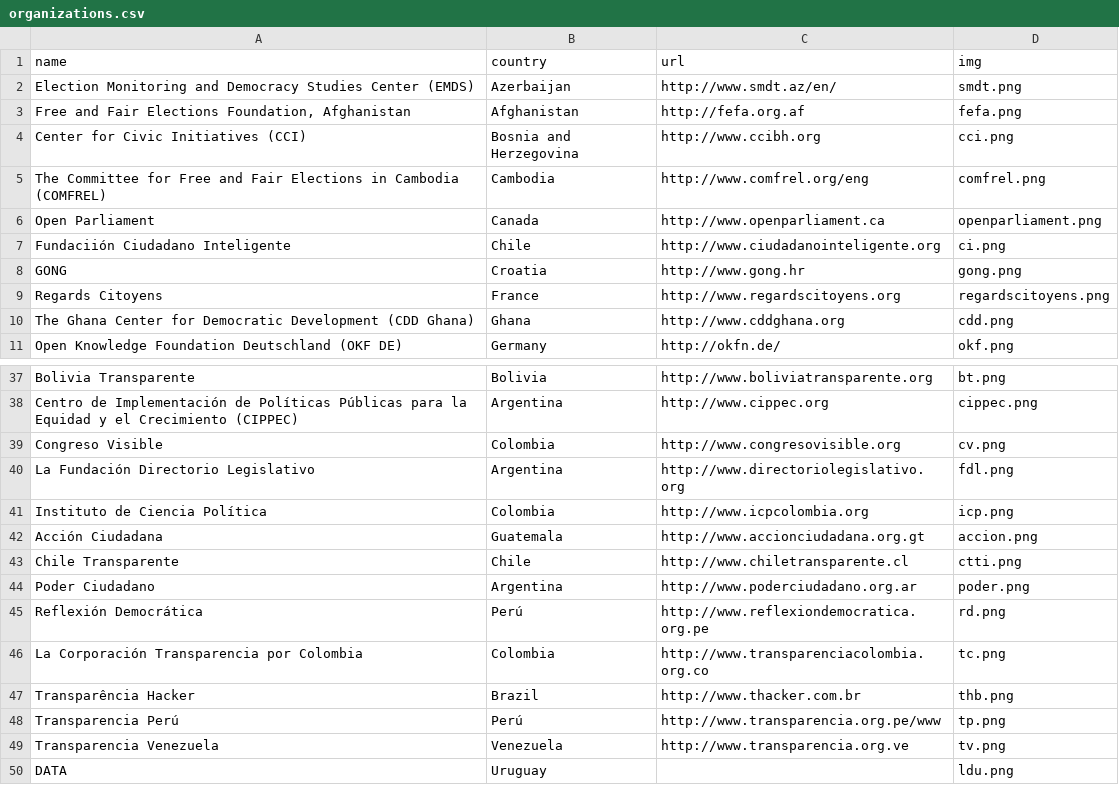
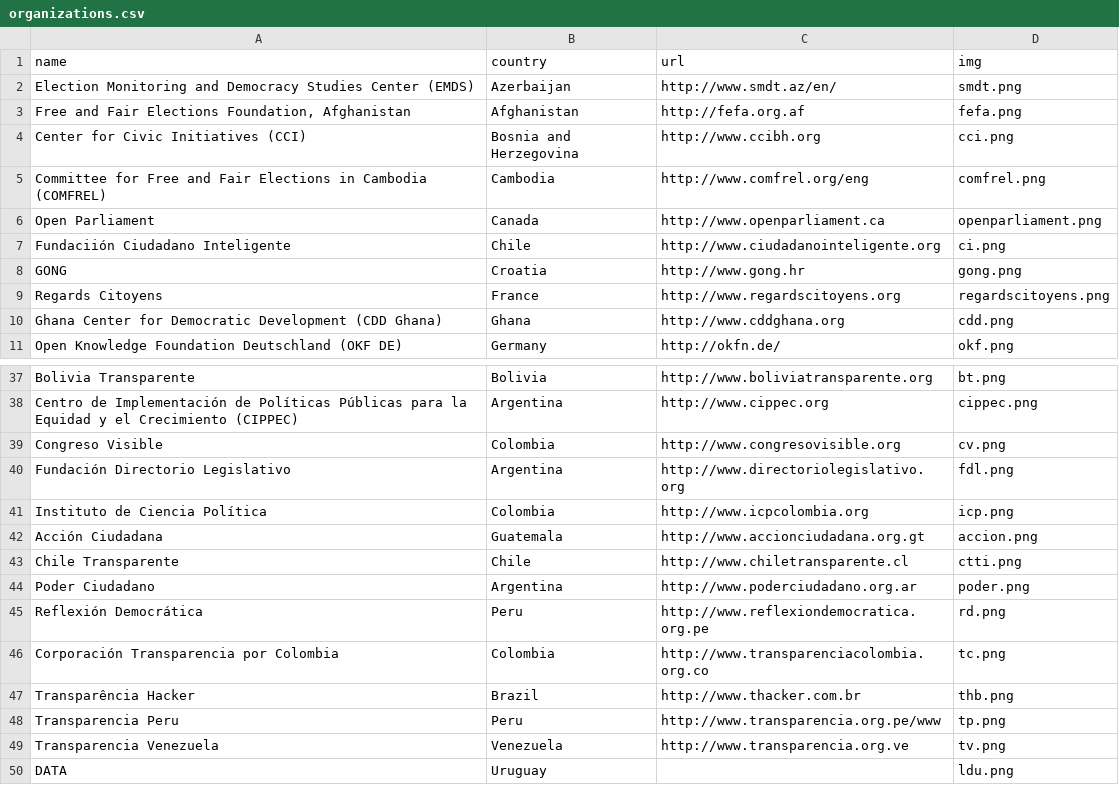
Before and after one commit to sunlightlabs/openingparliament, a CSV file: data/organizations.csv, drawn as a sheet; only a part is shown, gaps mark what is left out.

Commit message:
update org names

```diff
--- a/data/organizations.csv
+++ b/data/organizations.csv
@@ -4,3 +4,3 @@ Election Monitoring and Democracy Studies Center (EMDS),Azerbaijan,http://www.sm
 Center for Civic Initiatives (CCI),Bosnia and Herzegovina,http://www.ccibh.org,cci.png
-The Committee for Free and Fair Elections in Cambodia (COMFREL),Cambodia,http://www.comfrel.org/eng,comfrel.png
+Committee for Free and Fair Elections in Cambodia (COMFREL),Cambodia,http://www.comfrel.org/eng,comfrel.png
 Open Parliament,Canada,http://www.openparliament.ca,openparliament.png
@@ -9,3 +9,3 @@ GONG,Croatia,http://www.gong.hr,gong.png
 Regards Citoyens,France,http://www.regardscitoyens.org,regardscitoyens.png
-The Ghana Center for Democratic Development (CDD Ghana),Ghana,http://www.cddghana.org,cdd.png
+Ghana Center for Democratic Development (CDD Ghana),Ghana,http://www.cddghana.org,cdd.png
 Open Knowledge Foundation Deutschland (OKF DE),Germany,http://okfn.de/,okf.png
@@ -39,3 +39,3 @@ Centro de Implementación de Políticas Públicas para la Equidad y el Crecimien
 Congreso Visible,Colombia,http://www.congresovisible.org,cv.png
-La Fundación Directorio Legislativo,Argentina,http://www.directoriolegislativo.org,fdl.png
+Fundación Directorio Legislativo,Argentina,http://www.directoriolegislativo.org,fdl.png
 Instituto de Ciencia Política,Colombia,http://www.icpcolombia.org,icp.png
@@ -44,6 +44,6 @@ Chile Transparente,Chile,http://www.chiletransparente.cl,ctti.png
 Poder Ciudadano,Argentina,http://www.poderciudadano.org.ar,poder.png
-Reflexión Democrática,Perú,http://www.reflexiondemocratica.org.pe,rd.png
-La Corporación Transparencia por Colombia,Colombia,http://www.transparenciacolombia.org.co,tc.png
+Reflexión Democrática,Peru,http://www.reflexiondemocratica.org.pe,rd.png
+Corporación Transparencia por Colombia,Colombia,http://www.transparenciacolombia.org.co,tc.png
 Transparência Hacker,Brazil,http://www.thacker.com.br,thb.png
-Transparencia Perú,Perú,http://www.transparencia.org.pe/www,tp.png
+Transparencia Peru,Peru,http://www.transparencia.org.pe/www,tp.png
 Transparencia Venezuela,Venezuela,http://www.transparencia.org.ve,tv.png
```
Also changed, not shown: 1 other file.
